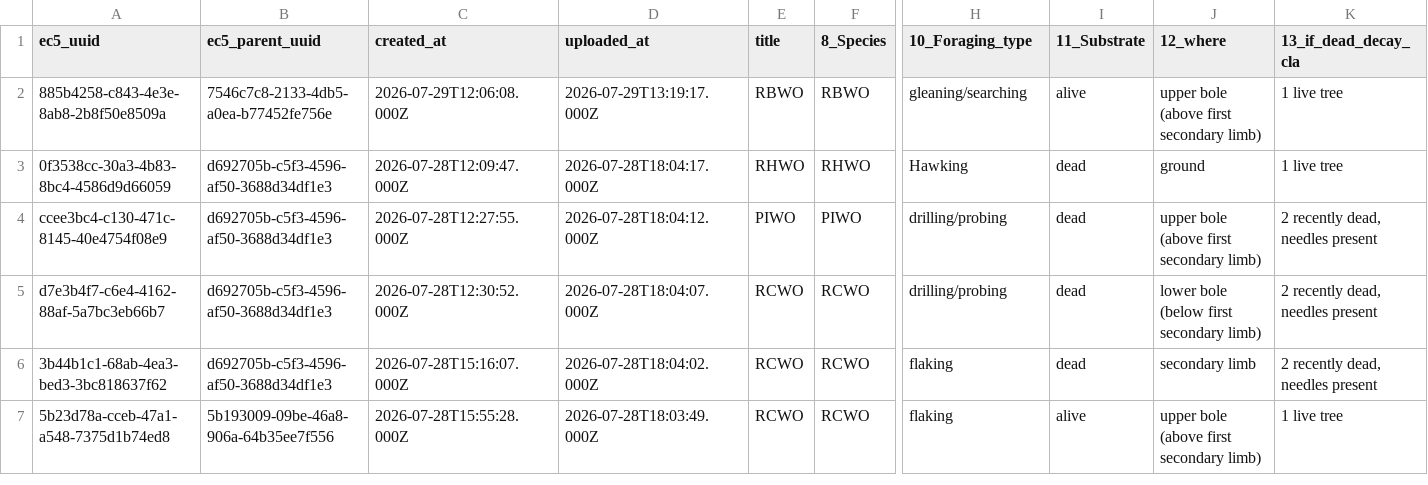
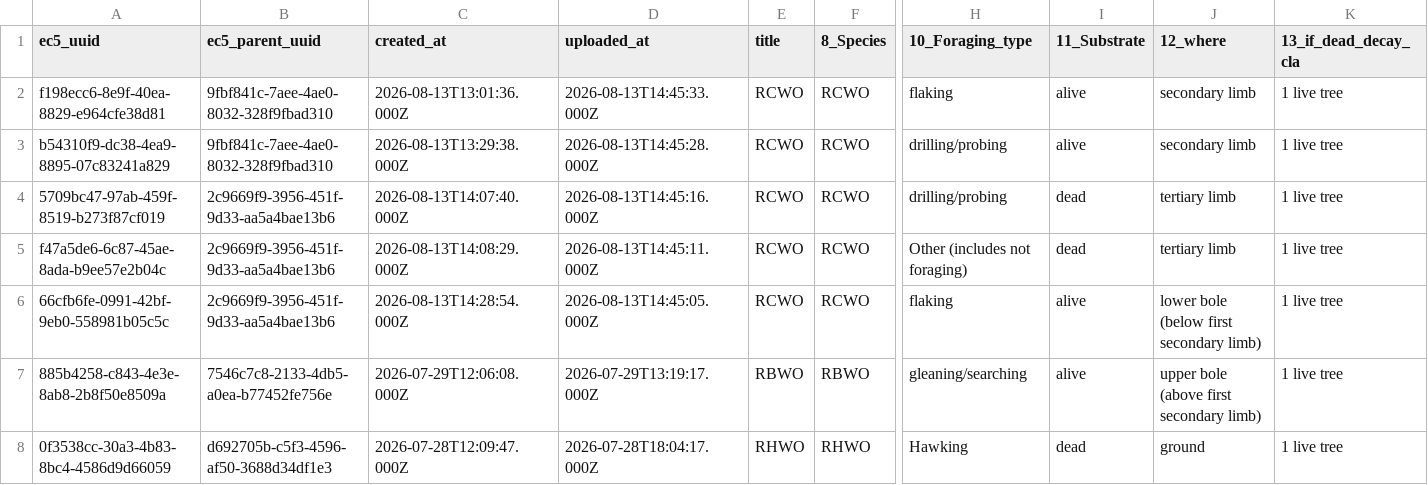
Before and after one commit to woodpeckerrob/WoodpeckerNiche.github.io, a CSV file: docs/data/raw/form-2__behaviors.csv, drawn as a sheet; only a part is shown, gaps mark what is left out; the shorter side is filled out with more unchanged rows; rows hold the shown columns only; the diff names each change by its address in the sheet, - before the commit and + after, or states it on an @@ line.

Commit message:
making code for hypervolume but not complete. removed headers for tables after last push.

```diff
--- a/docs/data/raw/form-2__behaviors.csv
+++ b/docs/data/raw/form-2__behaviors.csv
+row 2: f198ecc6-8e9f-40ea-8829-e964cfe38d81 | 9fbf841c-7aee-4ae0-8032-328f9fbad310 | 2026-08-13T13:01:36.000Z | 2026-08-13T14:45:33.000Z | RCWO | RCWO | flaking | alive | secondary limb | 1 live tree
+row 3: b54310f9-dc38-4ea9-8895-07c83241a829 | 9fbf841c-7aee-4ae0-8032-328f9fbad310 | 2026-08-13T13:29:38.000Z | 2026-08-13T14:45:28.000Z | RCWO | RCWO | drilling/probing | alive | secondary limb | 1 live tree
+row 4: 5709bc47-97ab-459f-8519-b273f87cf019 | 2c9669f9-3956-451f-9d33-aa5a4bae13b6 | 2026-08-13T14:07:40.000Z | 2026-08-13T14:45:16.000Z | RCWO | RCWO | drilling/probing | dead | tertiary limb | 1 live tree
+row 5: f47a5de6-6c87-45ae-8ada-b9ee57e2b04c | 2c9669f9-3956-451f-9d33-aa5a4bae13b6 | 2026-08-13T14:08:29.000Z | 2026-08-13T14:45:11.000Z | RCWO | RCWO | Other (includes not foraging) | dead | tertiary limb | 1 live tree
+row 6: 66cfb6fe-0991-42bf-9eb0-558981b05c5c | 2c9669f9-3956-451f-9d33-aa5a4bae13b6 | 2026-08-13T14:28:54.000Z | 2026-08-13T14:45:05.000Z | RCWO | RCWO | flaking | alive | lower bole (below first secondary limb) | 1 live tree
```
Also changed, not shown: docs/data/raw/form-1__woodpecker-obs.csv, 15 other files.
